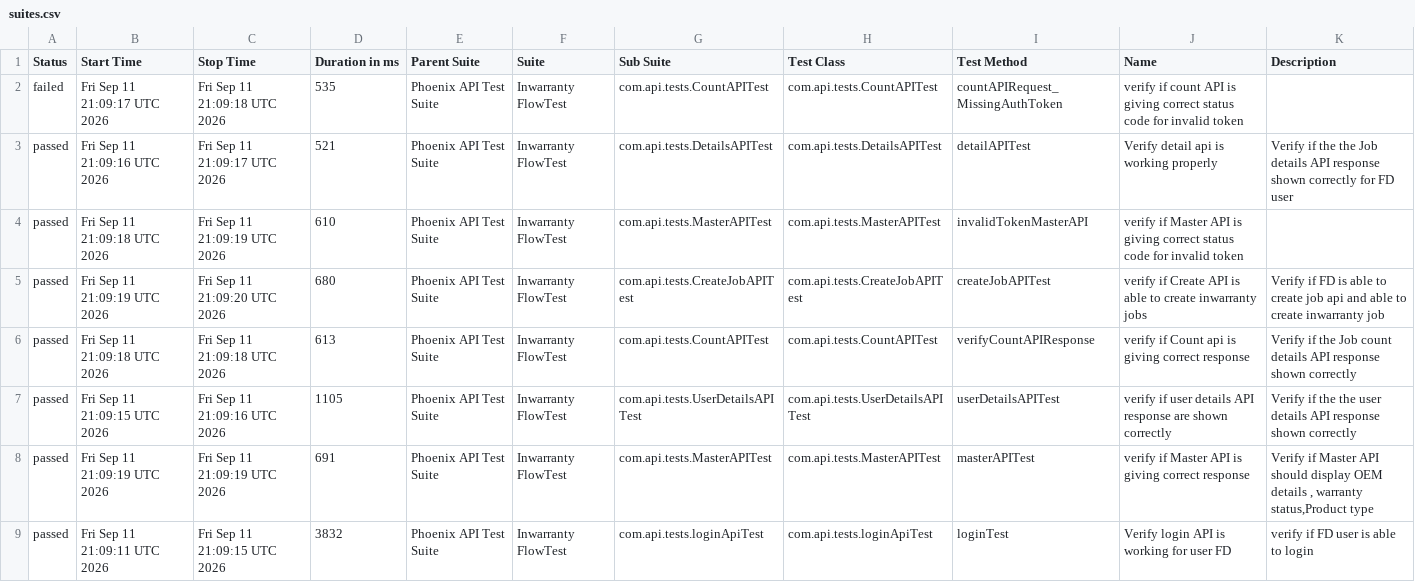
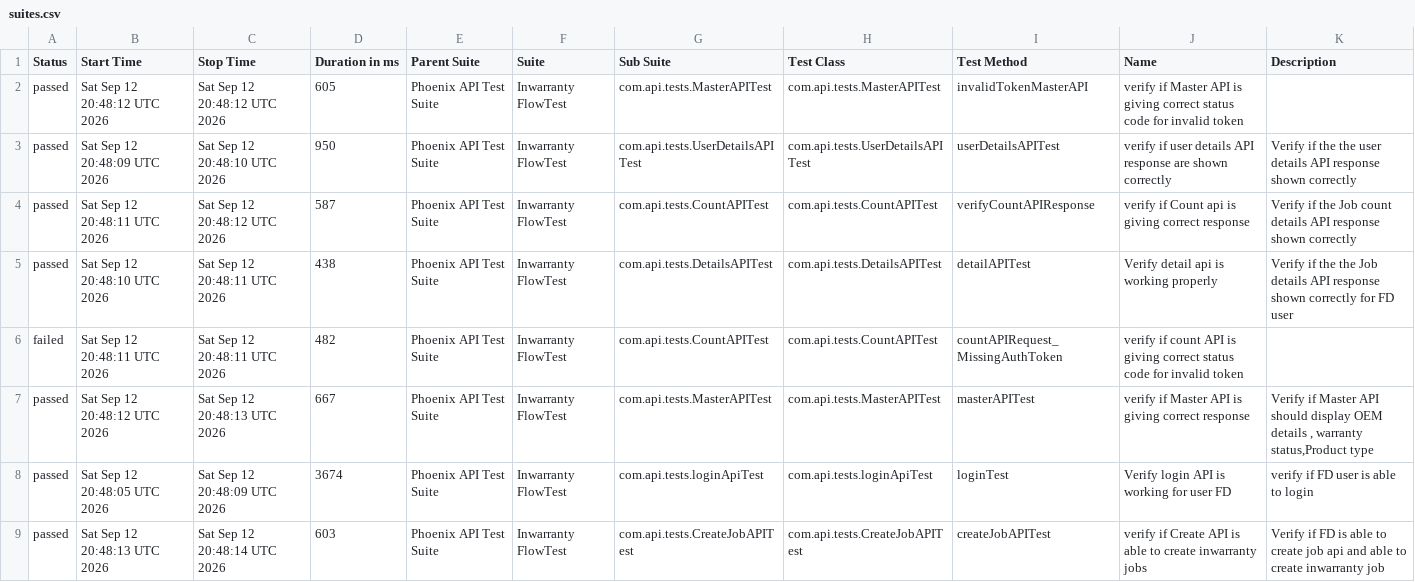
Before and after one commit to iamsourabh434/PhoenixTestAutomationFramework, a CSV file: data/suites.csv, drawn as a sheet.

```diff
--- a/data/suites.csv
+++ b/data/suites.csv
@@ -1,9 +1,9 @@
 "Status","Start Time","Stop Time","Duration in ms","Parent Suite","Suite","Sub Suite","Test Class","Test Method","Name","Description"
-"failed","Fri Sep 11 21:09:17 UTC 2026","Fri Sep 11 21:09:18 UTC 2026","535","Phoenix API Test Suite","Inwarranty FlowTest","com.api.tests.CountAPITest","com.api.tests.CountAPITest","countAPIRequest_MissingAuthToken","verify if count API is giving correct status code for invalid token",""
-"passed","Fri Sep 11 21:09:16 UTC 2026","Fri Sep 11 21:09:17 UTC 2026","521","Phoenix API Test Suite","Inwarranty FlowTest","com.api.tests.DetailsAPITest","com.api.tests.DetailsAPITest","detailAPITest","Verify detail api is working properly","Verify if the the Job details API response shown correctly for FD user"
-"passed","Fri Sep 11 21:09:18 UTC 2026","Fri Sep 11 21:09:19 UTC 2026","610","Phoenix API Test Suite","Inwarranty FlowTest","com.api.tests.MasterAPITest","com.api.tests.MasterAPITest","invalidTokenMasterAPI","verify if Master API is giving correct status code for invalid token",""
-"passed","Fri Sep 11 21:09:19 UTC 2026","Fri Sep 11 21:09:20 UTC 2026","680","Phoenix API Test Suite","Inwarranty FlowTest","com.api.tests.CreateJobAPITest","com.api.tests.CreateJobAPITest","createJobAPITest","verify if Create API is able to create inwarranty jobs","Verify if FD is able to create job api and able to create inwarranty job"
-"passed","Fri Sep 11 21:09:18 UTC 2026","Fri Sep 11 21:09:18 UTC 2026","613","Phoenix API Test Suite","Inwarranty FlowTest","com.api.tests.CountAPITest","com.api.tests.CountAPITest","verifyCountAPIResponse","verify if Count api is giving correct response","Verify if the Job count details API response shown correctly "
-"passed","Fri Sep 11 21:09:15 UTC 2026","Fri Sep 11 21:09:16 UTC 2026","1105","Phoenix API Test Suite","Inwarranty FlowTest","com.api.tests.UserDetailsAPITest","com.api.tests.UserDetailsAPITest","userDetailsAPITest","verify if user details API response are shown correctly","Verify if the the user details API response shown correctly"
-"passed","Fri Sep 11 21:09:19 UTC 2026","Fri Sep 11 21:09:19 UTC 2026","691","Phoenix API Test Suite","Inwarranty FlowTest","com.api.tests.MasterAPITest","com.api.tests.MasterAPITest","masterAPITest","verify if Master API is giving correct response","Verify if Master API should display OEM details , warranty status,Product type"
-"passed","Fri Sep 11 21:09:11 UTC 2026","Fri Sep 11 21:09:15 UTC 2026","3832","Phoenix API Test Suite","Inwarranty FlowTest","com.api.tests.loginApiTest","com.api.tests.loginApiTest","loginTest","Verify login API is working for user FD","verify if FD user is able to login"
+"passed","Sat Sep 12 20:48:12 UTC 2026","Sat Sep 12 20:48:12 UTC 2026","605","Phoenix API Test Suite","Inwarranty FlowTest","com.api.tests.MasterAPITest","com.api.tests.MasterAPITest","invalidTokenMasterAPI","verify if Master API is giving correct status code for invalid token",""
+"passed","Sat Sep 12 20:48:09 UTC 2026","Sat Sep 12 20:48:10 UTC 2026","950","Phoenix API Test Suite","Inwarranty FlowTest","com.api.tests.UserDetailsAPITest","com.api.tests.UserDetailsAPITest","userDetailsAPITest","verify if user details API response are shown correctly","Verify if the the user details API response shown correctly"
+"passed","Sat Sep 12 20:48:11 UTC 2026","Sat Sep 12 20:48:12 UTC 2026","587","Phoenix API Test Suite","Inwarranty FlowTest","com.api.tests.CountAPITest","com.api.tests.CountAPITest","verifyCountAPIResponse","verify if Count api is giving correct response","Verify if the Job count details API response shown correctly "
+"passed","Sat Sep 12 20:48:10 UTC 2026","Sat Sep 12 20:48:11 UTC 2026","438","Phoenix API Test Suite","Inwarranty FlowTest","com.api.tests.DetailsAPITest","com.api.tests.DetailsAPITest","detailAPITest","Verify detail api is working properly","Verify if the the Job details API response shown correctly for FD user"
+"failed","Sat Sep 12 20:48:11 UTC 2026","Sat Sep 12 20:48:11 UTC 2026","482","Phoenix API Test Suite","Inwarranty FlowTest","com.api.tests.CountAPITest","com.api.tests.CountAPITest","countAPIRequest_MissingAuthToken","verify if count API is giving correct status code for invalid token",""
+"passed","Sat Sep 12 20:48:12 UTC 2026","Sat Sep 12 20:48:13 UTC 2026","667","Phoenix API Test Suite","Inwarranty FlowTest","com.api.tests.MasterAPITest","com.api.tests.MasterAPITest","masterAPITest","verify if Master API is giving correct response","Verify if Master API should display OEM details , warranty status,Product type"
+"passed","Sat Sep 12 20:48:05 UTC 2026","Sat Sep 12 20:48:09 UTC 2026","3674","Phoenix API Test Suite","Inwarranty FlowTest","com.api.tests.loginApiTest","com.api.tests.loginApiTest","loginTest","Verify login API is working for user FD","verify if FD user is able to login"
+"passed","Sat Sep 12 20:48:13 UTC 2026","Sat Sep 12 20:48:14 UTC 2026","603","Phoenix API Test Suite","Inwarranty FlowTest","com.api.tests.CreateJobAPITest","com.api.tests.CreateJobAPITest","createJobAPITest","verify if Create API is able to create inwarranty jobs","Verify if FD is able to create job api and able to create inwarranty job"
```
Also changed, not shown: data/behaviors.csv, 53 other files.
